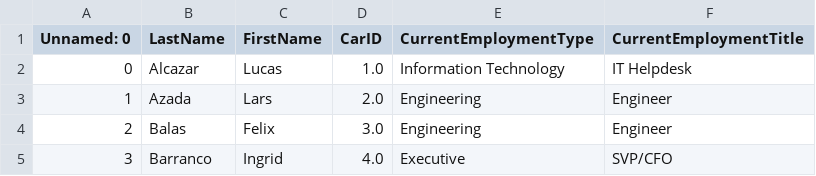
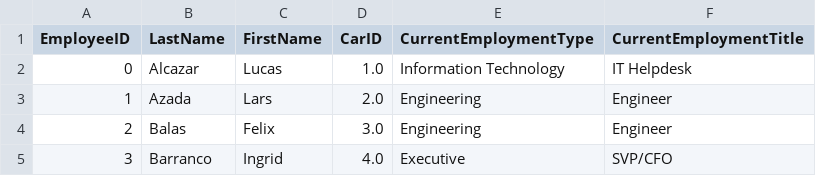
Before and after one commit to FedericaMerendi/mc2vast2014, a CSV file: public/data/car-assignments-ids.csv, drawn as a sheet; only a part is shown.

Commit message:
Interactive paths on map filtered by employee

```diff
--- a/public/data/car-assignments-ids.csv
+++ b/public/data/car-assignments-ids.csv
@@ -1,2 +1,2 @@
-Unnamed: 0,LastName,FirstName,CarID,CurrentEmploymentType,CurrentEmploymentTitle
+EmployeeID,LastName,FirstName,CarID,CurrentEmploymentType,CurrentEmploymentTitle
 0,Alcazar,Lucas,1.0,Information Technology,IT Helpdesk
```
Also changed, not shown: 4 other files.
